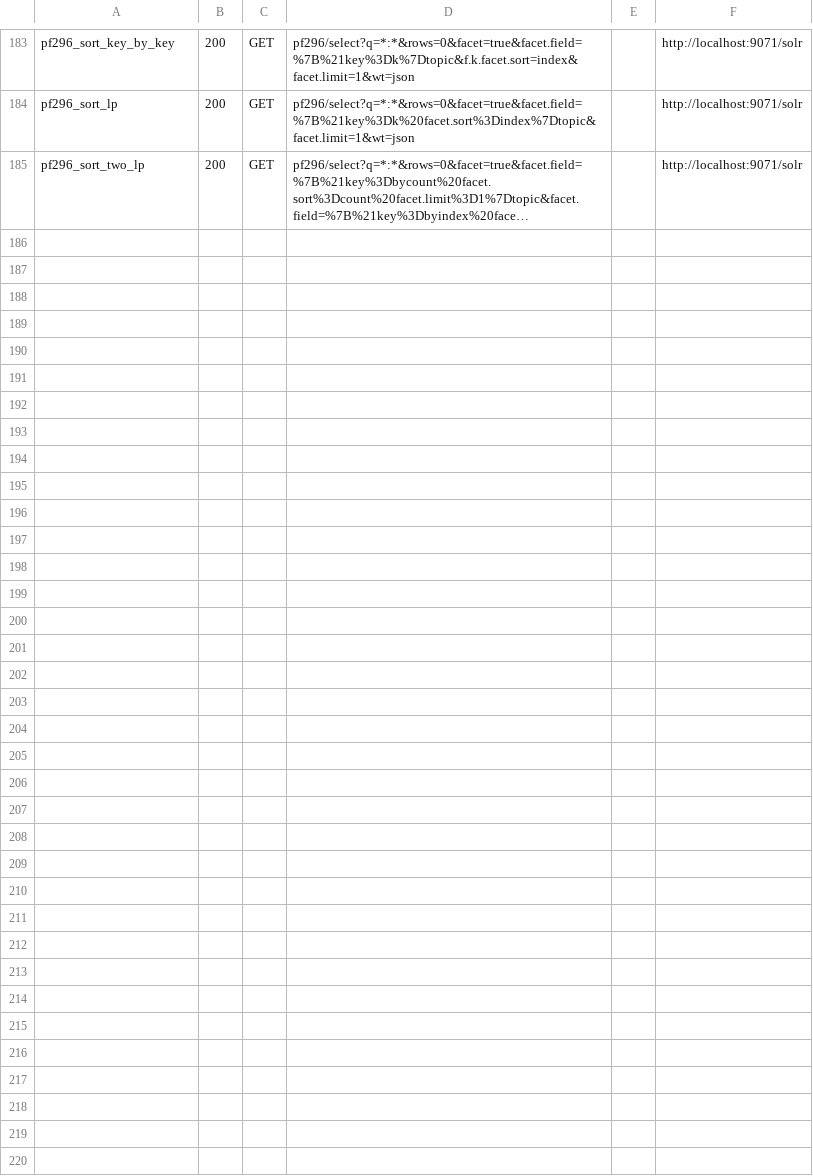
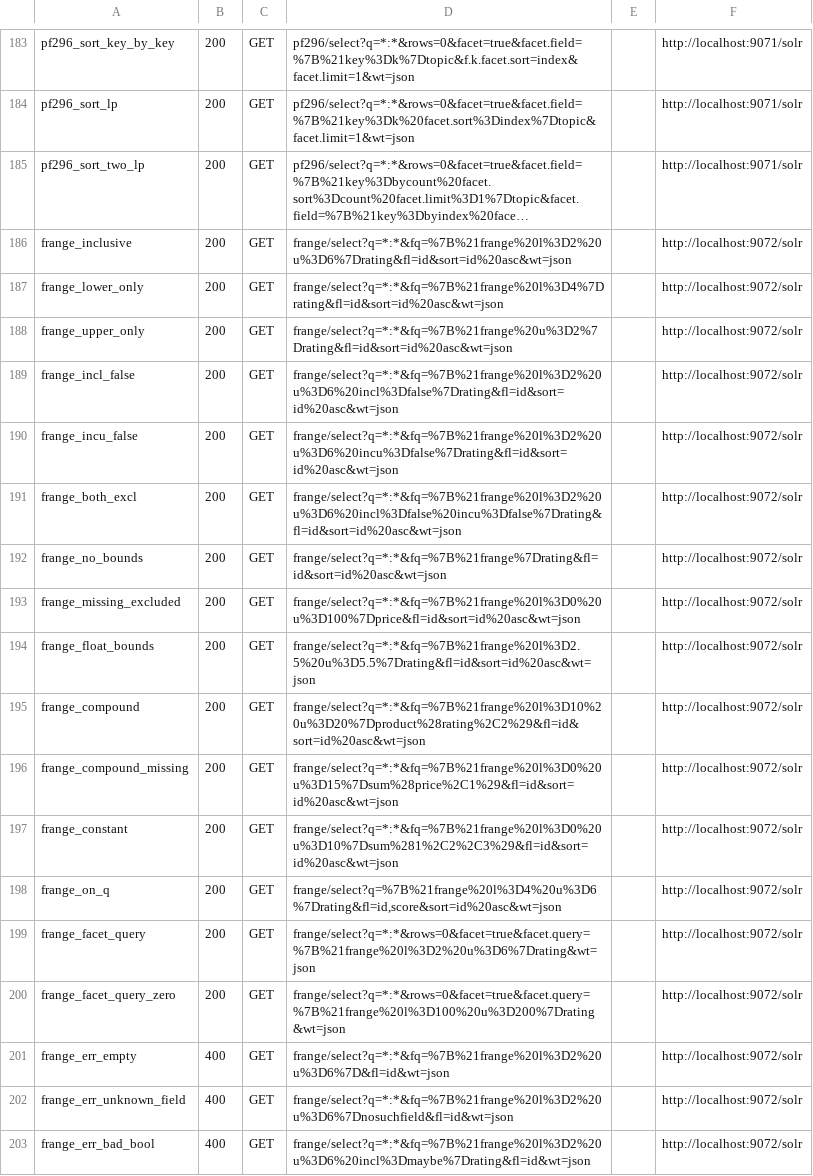
Before and after one commit to markdlabrecque/wayfinder, a TSV file: solr-ref/manifest-errors.tsv, drawn as a sheet; only a part is shown, gaps mark what is left out; long unchanged cells end in …; the diff names each change by its address in the sheet, - before the commit and + after, or states it on an @@ line.

Commit message:
test(frange): capture {!frange} function-range fixtures (#333)
Append a self-contained capture block (own core 'frange', reusing the
fnq #289 numeric docValues corpus) covering the {!frange} wire surface
verified against solr:9 (FunctionRangeQParserPlugin 9.10.1):

- bounds l/u (inclusive default), incl/incu booleans for half-open ranges
- exists() semantics: missing-field docs are excluded (frange) even though
  {!func} scores them 0 -- the load-bearing difference between the two paths
- constant, field, and compound function bodies; frange as q (score 1.0),
  as fq, and as facet.query (verbatim key); error shapes (empty body,
  unknown field, non-boolean incl)

18 fixtures + manifest-errors rows. Implementation + differential wiring
land in the follow-up commits.

```diff
--- a/solr-ref/manifest-errors.tsv
+++ b/solr-ref/manifest-errors.tsv
+row 186: frange_inclusive | 200 | GET | frange/select?q=*:*&fq=%7B%21frange%20l%3D2%20u%3D6%7Drating&fl=id&sort=id%20asc&wt=json |  | http://localhost:9072/solr
+row 187: frange_lower_only | 200 | GET | frange/select?q=*:*&fq=%7B%21frange%20l%3D4%7Drating&fl=id&sort=id%20asc&wt=json |  | http://localhost:9072/solr
+row 188: frange_upper_only | 200 | GET | frange/select?q=*:*&fq=%7B%21frange%20u%3D2%7Drating&fl=id&sort=id%20asc&wt=json |  | http://localhost:9072/solr
+row 189: frange_incl_false | 200 | GET | frange/select?q=*:*&fq=%7B%21frange%20l%3D2%20u%3D6%20incl%3Dfalse%7Drating&fl=id&sort=id%20asc&wt=json |  | http://localhost:9072/solr
+row 190: frange_incu_false | 200 | GET | frange/select?q=*:*&fq=%7B%21frange%20l%3D2%20u%3D6%20incu%3Dfalse%7Drating&fl=id&sort=id%20asc&wt=json |  | http://localhost:9072/solr
+row 191: frange_both_excl | 200 | GET | frange/select?q=*:*&fq=%7B%21frange%20l%3D2%20u%3D6%20incl%3Dfalse%20incu%3Dfalse%7Drating&fl=id&sort=id%20asc&wt=json |  | http://localhost:9072/solr
+row 192: frange_no_bounds | 200 | GET | frange/select?q=*:*&fq=%7B%21frange%7Drating&fl=id&sort=id%20asc&wt=json |  | http://localhost:9072/solr
+row 193: frange_missing_excluded | 200 | GET | frange/select?q=*:*&fq=%7B%21frange%20l%3D0%20u%3D100%7Dprice&fl=id&sort=id%20asc&wt=json |  | http://localhost:9072/solr
+row 194: frange_float_bounds | 200 | GET | frange/select?q=*:*&fq=%7B%21frange%20l%3D2.5%20u%3D5.5%7Drating&fl=id&sort=id%20asc&wt=json |  | http://localhost:9072/solr
+row 195: frange_compound | 200 | GET | frange/select?q=*:*&fq=%7B%21frange%20l%3D10%20u%3D20%7Dproduct%28rating%2C2%29&fl=id&sort=id%20asc&wt=json |  | http://localhost:9072/solr
+row 196: frange_compound_missing | 200 | GET | frange/select?q=*:*&fq=%7B%21frange%20l%3D0%20u%3D15%7Dsum%28price%2C1%29&fl=id&sort=id%20asc&wt=json |  | http://localhost:9072/solr
+row 197: frange_constant | 200 | GET | frange/select?q=*:*&fq=%7B%21frange%20l%3D0%20u%3D10%7Dsum%281%2C2%2C3%29&fl=id&sort=id%20asc&wt=json |  | http://localhost:9072/solr
+row 198: frange_on_q | 200 | GET | frange/select?q=%7B%21frange%20l%3D4%20u%3D6%7Drating&fl=id,score&sort=id%20asc&wt=json |  | http://localhost:9072/solr
+row 199: frange_facet_query | 200 | GET | frange/select?q=*:*&rows=0&facet=true&facet.query=%7B%21frange%20l%3D2%20u%3D6%7Drating&wt=json |  | http://localhost:9072/solr
+row 200: frange_facet_query_zero | 200 | GET | frange/select?q=*:*&rows=0&facet=true&facet.query=%7B%21frange%20l%3D100%20u%3D200%7Drating&wt=json |  | http://localhost:9072/solr
+row 201: frange_err_empty | 400 | GET | frange/select?q=*:*&fq=%7B%21frange%20l%3D2%20u%3D6%7D&fl=id&wt=json |  | http://localhost:9072/solr
+row 202: frange_err_unknown_field | 400 | GET | frange/select?q=*:*&fq=%7B%21frange%20l%3D2%20u%3D6%7Dnosuchfield&fl=id&wt=json |  | http://localhost:9072/solr
+row 203: frange_err_bad_bool | 400 | GET | frange/select?q=*:*&fq=%7B%21frange%20l%3D2%20u%3D6%20incl%3Dmaybe%7Drating&fl=id&wt=json |  | http://localhost:9072/solr
```
Also changed, not shown: 19 other files.
